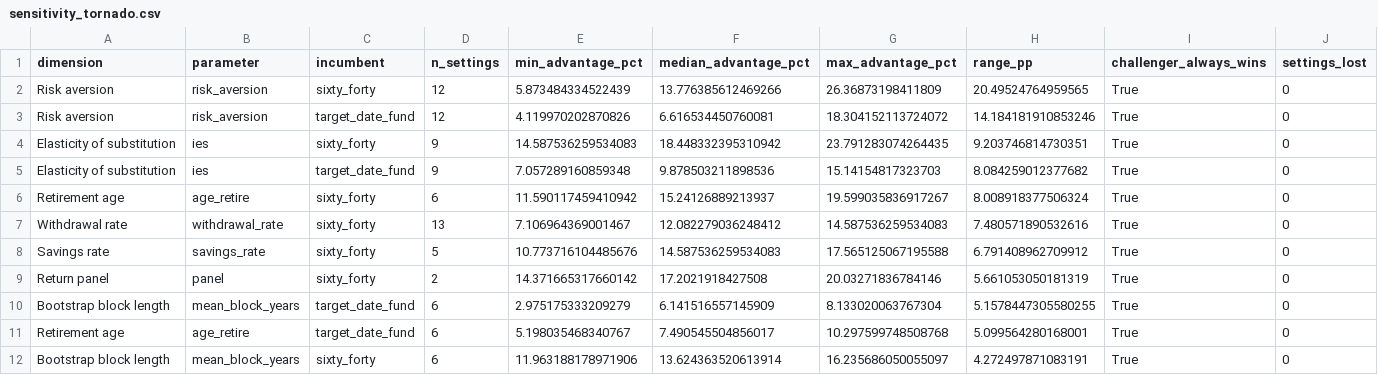
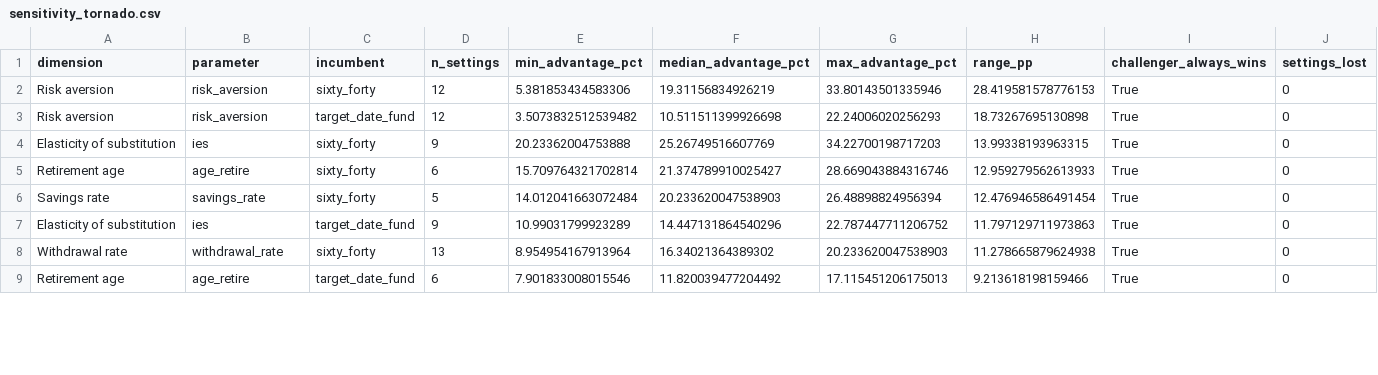
Before and after one commit to KayneJohnston/StockChartIR, a CSV file: results/tables/sensitivity_tornado.csv, drawn as a sheet; only a part is shown; the diff covers the shown part only.

```diff
--- a/results/tables/sensitivity_tornado.csv
+++ b/results/tables/sensitivity_tornado.csv
@@ -1,12 +1,9 @@
 dimension,parameter,incumbent,n_settings,min_advantage_pct,median_advantage_pct,max_advantage_pct,range_pp,challenger_always_wins,settings_lost
-Risk aversion,risk_aversion,sixty_forty,12,5.873484334522439,13.776385612469266,26.36873198411809,20.49524764959565,True,0
-Risk aversion,risk_aversion,target_date_fund,12,4.119970202870826,6.616534450760081,18.304152113724072,14.184181910853246,True,0
-Elasticity of substitution,ies,sixty_forty,9,14.587536259534083,18.448332395310942,23.791283074264435,9.203746814730351,True,0
-Elasticity of substitution,ies,target_date_fund,9,7.057289160859348,9.878503211898536,15.14154817323703,8.084259012377682,True,0
-Retirement age,age_retire,sixty_forty,6,11.590117459410942,15.24126889213937,19.599035836917267,8.008918377506324,True,0
-Withdrawal rate,withdrawal_rate,sixty_forty,13,7.106964369001467,12.082279036248412,14.587536259534083,7.480571890532616,True,0
-Savings rate,savings_rate,sixty_forty,5,10.773716104485676,14.587536259534083,17.565125067195588,6.791408962709912,True,0
-Return panel,panel,sixty_forty,2,14.371665317660142,17.2021918427508,20.03271836784146,5.661053050181319,True,0
-Bootstrap block length,mean_block_years,target_date_fund,6,2.975175333209279,6.141516557145909,8.133020063767304,5.1578447305580255,True,0
-Retirement age,age_retire,target_date_fund,6,5.198035468340767,7.490545504856017,10.297599748508768,5.099564280168001,True,0
-Bootstrap block length,mean_block_years,sixty_forty,6,11.963188178971906,13.624363520613914,16.235686050055097,4.272497871083191,True,0
+Risk aversion,risk_aversion,sixty_forty,12,5.381853434583306,19.31156834926219,33.80143501335946,28.419581578776153,True,0
+Risk aversion,risk_aversion,target_date_fund,12,3.5073832512539482,10.511511399926698,22.24006020256293,18.73267695130898,True,0
+Elasticity of substitution,ies,sixty_forty,9,20.23362004753888,25.26749516607769,34.22700198717203,13.99338193963315,True,0
+Retirement age,age_retire,sixty_forty,6,15.709764321702814,21.374789910025427,28.669043884316746,12.959279562613933,True,0
+Savings rate,savings_rate,sixty_forty,5,14.012041663072484,20.233620047538903,26.48898824956394,12.476946586491454,True,0
+Elasticity of substitution,ies,target_date_fund,9,10.99031799923289,14.447131864540296,22.787447711206752,11.797129711973863,True,0
+Withdrawal rate,withdrawal_rate,sixty_forty,13,8.954954167913964,16.34021364389302,20.233620047538903,11.278665879624938,True,0
+Retirement age,age_retire,target_date_fund,6,7.901833008015546,11.820039477204492,17.115451206175013,9.213618198159466,True,0
```
Also changed, not shown: 3 added rows, 2 removed rows and 30 edited cells elsewhere in this file, results/tables/sensitivity_age_retire.csv, results/tables/sensitivity_domestic_share.csv, 24 other files.
